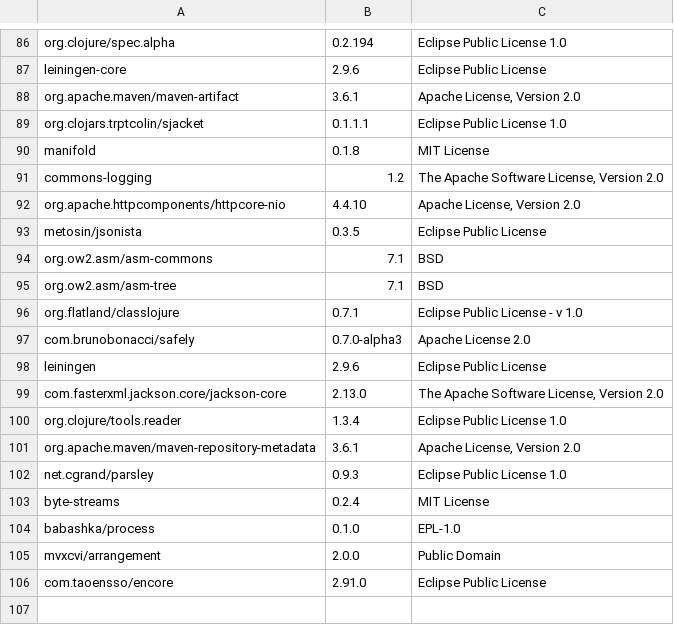
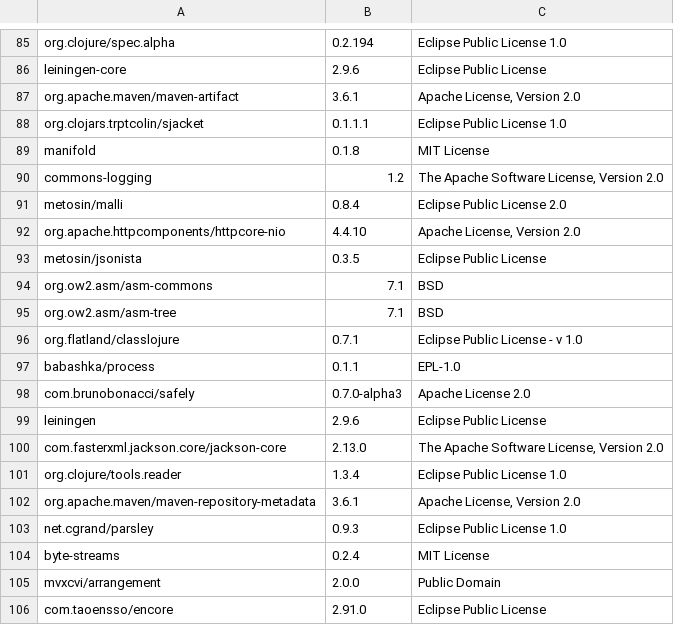
Before and after one commit to piotr-yuxuan/walter-ci, a CSV file: doc/Licenses.csv, drawn as a sheet; only a part is shown, gaps mark what is left out; the diff covers the shown part only.

Commit message:
List licenses

```diff
--- a/doc/Licenses.csv
+++ b/doc/Licenses.csv
@@ -91,2 +90,3 @@
 "commons-logging","1.2","The Apache Software License, Version 2.0"
+"metosin/malli","0.8.4","Eclipse Public License 2.0"
 "org.apache.httpcomponents/httpcore-nio","4.4.10","Apache License, Version 2.0"
@@ -96,2 +96,3 @@
 "org.flatland/classlojure","0.7.1","Eclipse Public License - v 1.0"
+"babashka/process","0.1.1","EPL-1.0"
 "com.brunobonacci/safely","0.7.0-alpha3","Apache License 2.0"
@@ -103,3 +104,2 @@
 "byte-streams","0.2.4","MIT License"
-"babashka/process","0.1.0","EPL-1.0"
 "mvxcvi/arrangement","2.0.0","Public Domain"
```
Also changed, not shown: 3 added rows and 4 removed rows elsewhere in this file.
